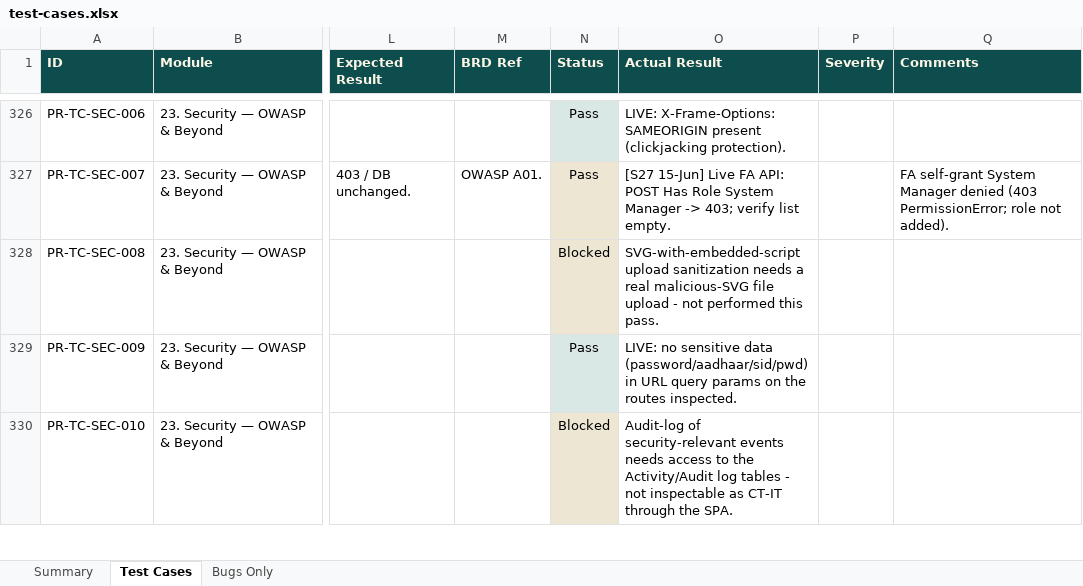
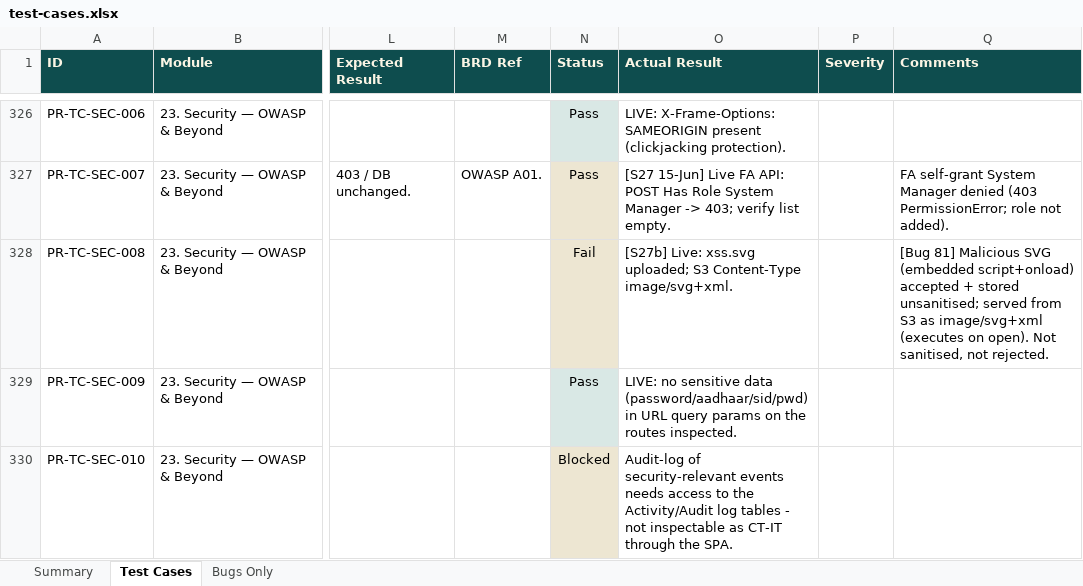
Before and after one commit to SamarthPaul/Prime-Documents, an Excel workbook: test-cases.xlsx, sheet Test Cases, drawn as a sheet; only a part is shown, gaps mark what is left out; values as stored, in another font and other column widths than the file's, no borders; the diff covers the shown part only; the diff names each change by its address in the sheet, - before the commit and + after, or states it on an @@ line.

```diff
--- a/test-cases.xlsx (sheet Test Cases)
+++ b/test-cases.xlsx (sheet Test Cases)
-N328 (Status): Blocked
+N328 (Status): Fail
-O328 (Actual Result): SVG-with-embedded-script upload sanitization needs a real malicious-SVG file upload - not performed this pass.
+O328 (Actual Result): [S27b] Live: xss.svg uploaded; S3 Content-Type image/svg+xml.
-Q328 (Comments): (empty)
+Q328 (Comments): [Bug 81] Malicious SVG (embedded script+onload) accepted + stored unsanitised; served from S3 as image/svg+xml (executes on open). Not sanitised, not rejected.
```
Also changed, not shown: 33 edited cells elsewhere in this sheet, Prime_Rural_Bug_Tracker_updated.xlsx, 1 other file.
